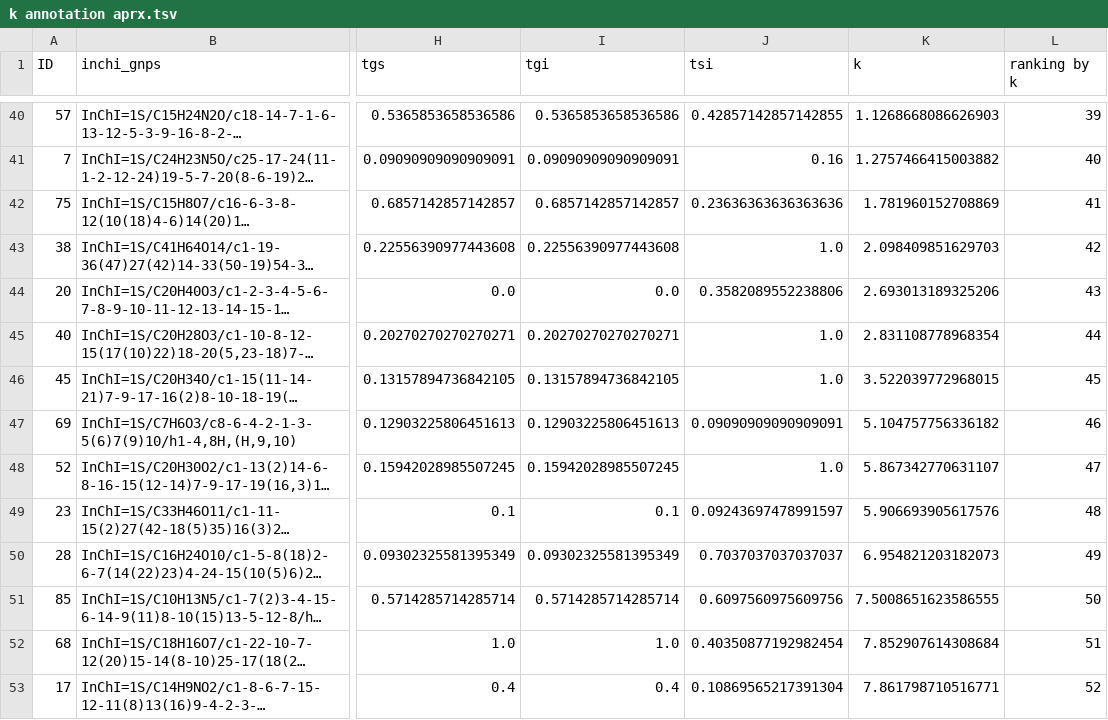
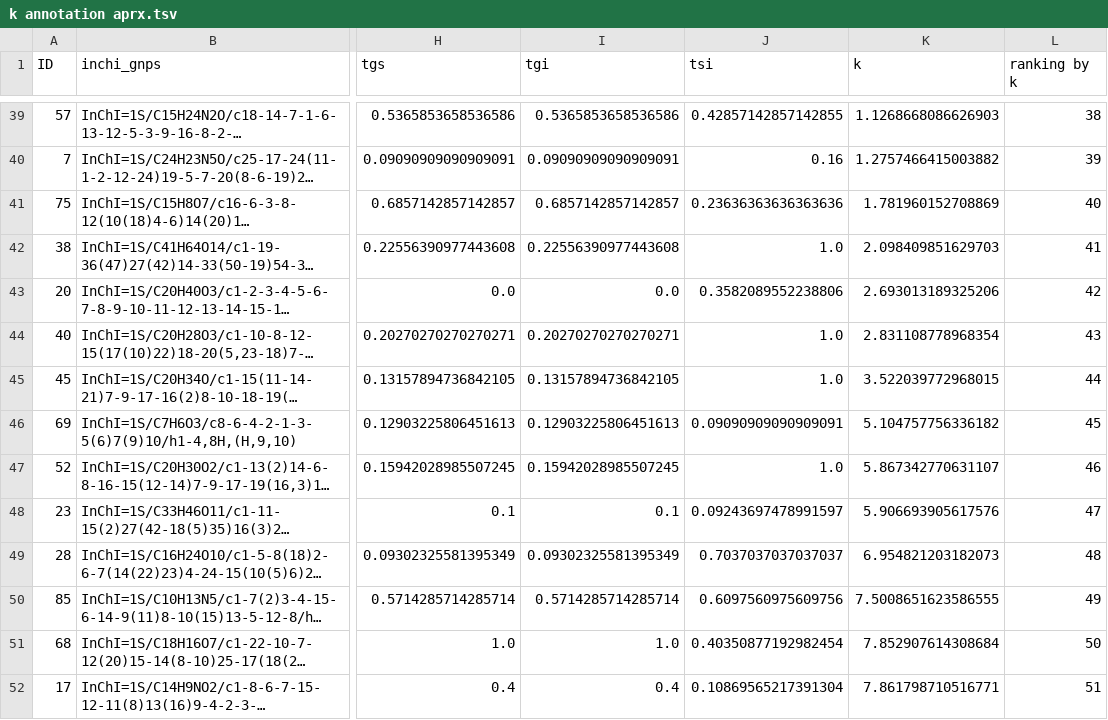
Before and after one commit to MejriY/MS2DECIDE_article_data, a TSV file: all - 84/res/k annotation aprx.tsv, drawn as a sheet; only a part is shown, gaps mark what is left out; long unchanged cells end in …; addresses are those after the commit; the diff covers the shown part only; the diff names each change by its address in the sheet, - before the commit and + after, or states it on an @@ line.

```diff
--- a/all - 84/res/k annotation aprx.tsv
+++ b/all - 84/res/k annotation aprx.tsv
-L39 (ranking by k): 39
+L39 (ranking by k): 38
-L40 (ranking by k): 40
+L40 (ranking by k): 39
-L41 (ranking by k): 41
+L41 (ranking by k): 40
-L42 (ranking by k): 42
+L42 (ranking by k): 41
-L43 (ranking by k): 43
+L43 (ranking by k): 42
-L44 (ranking by k): 44
+L44 (ranking by k): 43
-L45 (ranking by k): 45
+L45 (ranking by k): 44
-L46 (ranking by k): 46
+L46 (ranking by k): 45
-L47 (ranking by k): 47
+L47 (ranking by k): 46
-L48 (ranking by k): 48
+L48 (ranking by k): 47
-L49 (ranking by k): 49
+L49 (ranking by k): 48
-L50 (ranking by k): 50
+L50 (ranking by k): 49
-L51 (ranking by k): 51
+L51 (ranking by k): 50
-L52 (ranking by k): 52
+L52 (ranking by k): 51
```
Also changed, not shown: 1 removed row and 70 edited cells elsewhere in this file, all - 84/res/k annotation exact.tsv, 2 other files.
